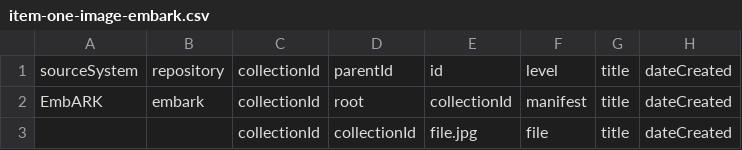
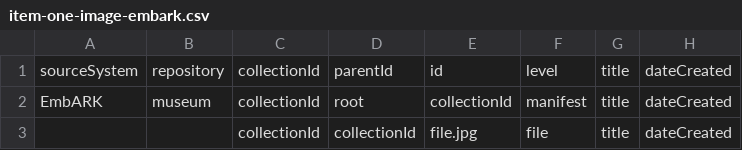
Before and after one commit to ndlib/marble-manifest-pipeline, a CSV file: example/item-one-image-embark/item-one-image-embark.csv, drawn as a sheet; only a part is shown; the diff names each change by its address in the sheet, - before the commit and + after, or states it on an @@ line.

```diff
--- a/example/item-one-image-embark/item-one-image-embark.csv
+++ b/example/item-one-image-embark/item-one-image-embark.csv
-B2: embark
+B2: museum
```
Also changed, not shown: example/004862474/004862474.csv, example/item-one-image-archivespace/item-one-image-archivespace.csv, 7 other files.
